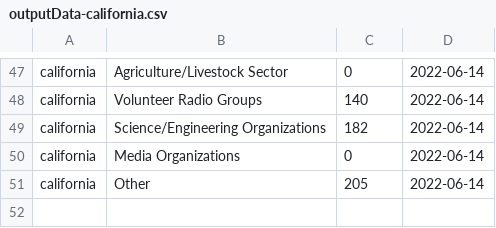
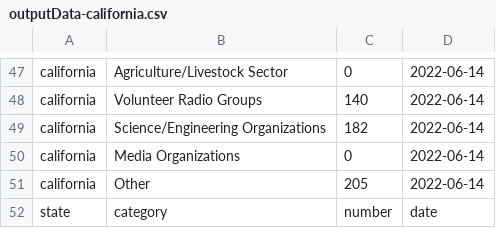
Before and after one commit to hjames034/scecStats, a CSV file: outputData-california.csv, drawn as a sheet; only a part is shown, gaps mark what is left out; the diff names each change by its address in the sheet, - before the commit and + after, or states it on an @@ line.

```diff
--- a/outputData-california.csv
+++ b/outputData-california.csv
+row 52: state | category | number | date
```
Also changed, not shown: 2 other files.
